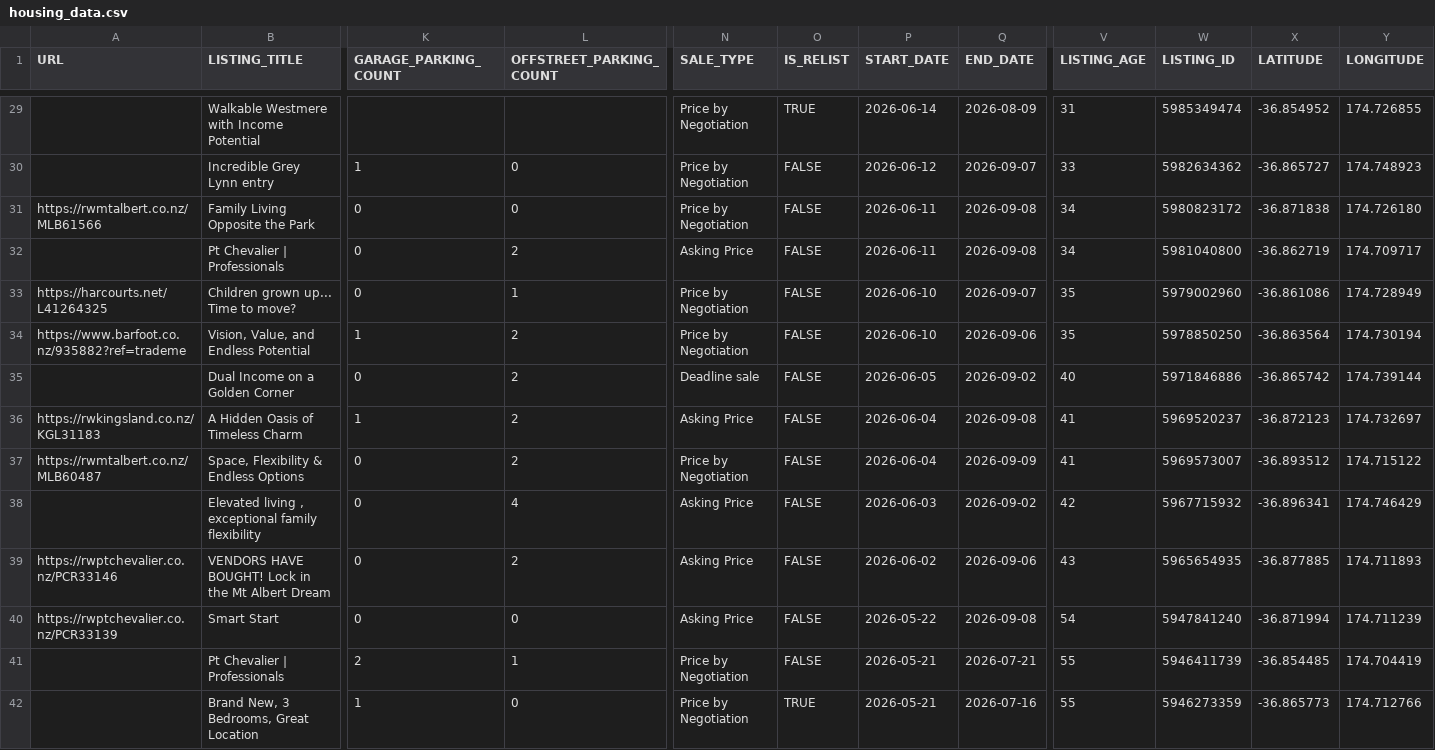
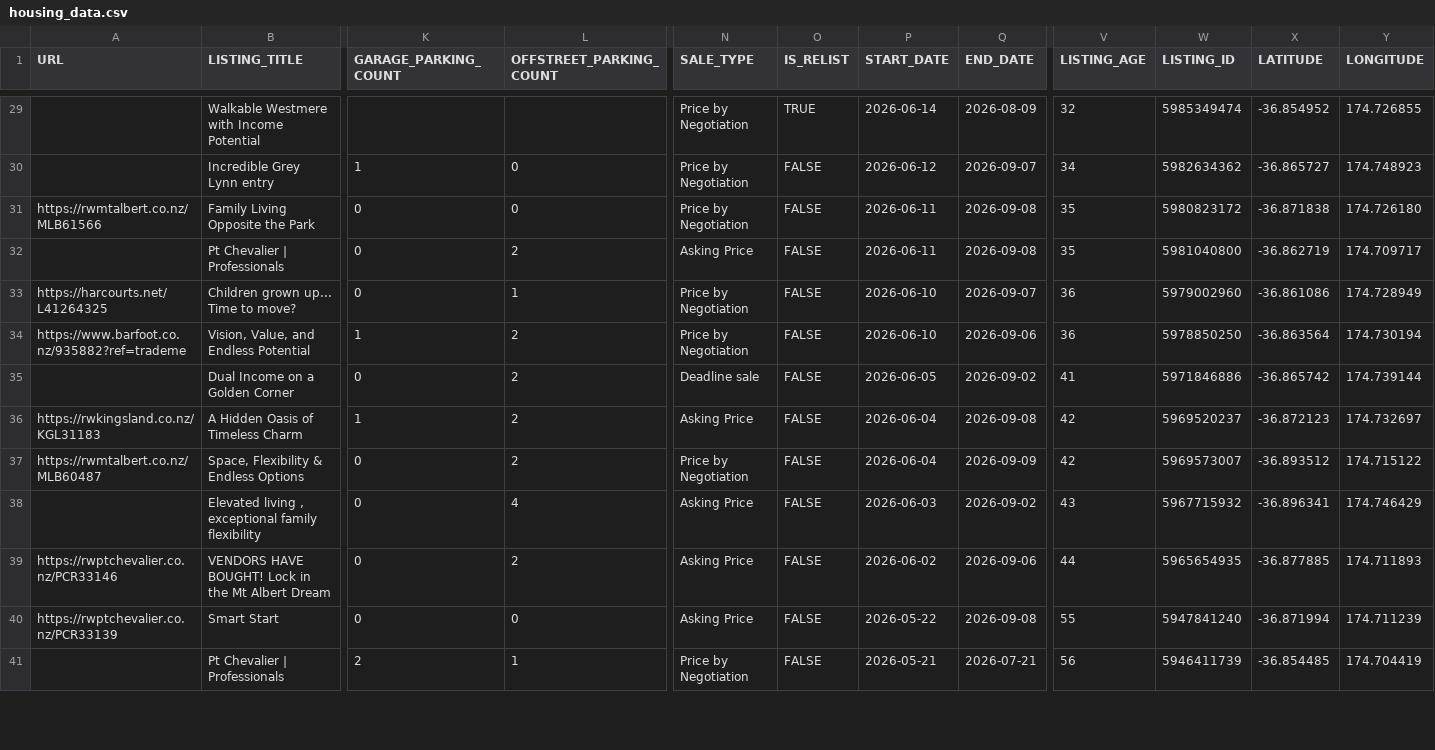
Before and after one commit to achilala/find-me-a-home-v2, a CSV file: data/housing_data.csv, drawn as a sheet; only a part is shown, gaps mark what is left out; removed rows and columns are numbered as before the commit, all else as after; rows hold the shown columns only; the diff covers the shown part only; the diff names each change by its address in the sheet, - before the commit and + after, or states it on an @@ line.

Commit message:
Refresh data: 81 listings, 137/148 thumbnails

```diff
--- a/data/housing_data.csv
+++ b/data/housing_data.csv
-V29 (LISTING_AGE): 31
+V29 (LISTING_AGE): 32
-V30 (LISTING_AGE): 33
+V30 (LISTING_AGE): 34
-V31:V32 (LISTING_AGE): 34
+V31:V32 (LISTING_AGE): 35
-V33:V34 (LISTING_AGE): 35
+V33:V34 (LISTING_AGE): 36
-V35 (LISTING_AGE): 40
+V35 (LISTING_AGE): 41
-V36:V37 (LISTING_AGE): 41
+V36:V37 (LISTING_AGE): 42
-V38 (LISTING_AGE): 42
+V38 (LISTING_AGE): 43
-V39 (LISTING_AGE): 43
+V39 (LISTING_AGE): 44
-V40 (LISTING_AGE): 54
+V40 (LISTING_AGE): 55
-V41 (LISTING_AGE): 55
+V41 (LISTING_AGE): 56
-row 42:  | Brand New, 3 Bedrooms, Great Location | 1 | 0 | Price by Negotiation | TRUE | 2026-05-21 | 2026-07-16 | 55 | 5946273359 | -36.865773 | 174.712766
```
Also changed, not shown: 2 added rows, 2 removed rows and 68 edited cells elsewhere in this file, 2 other files.
